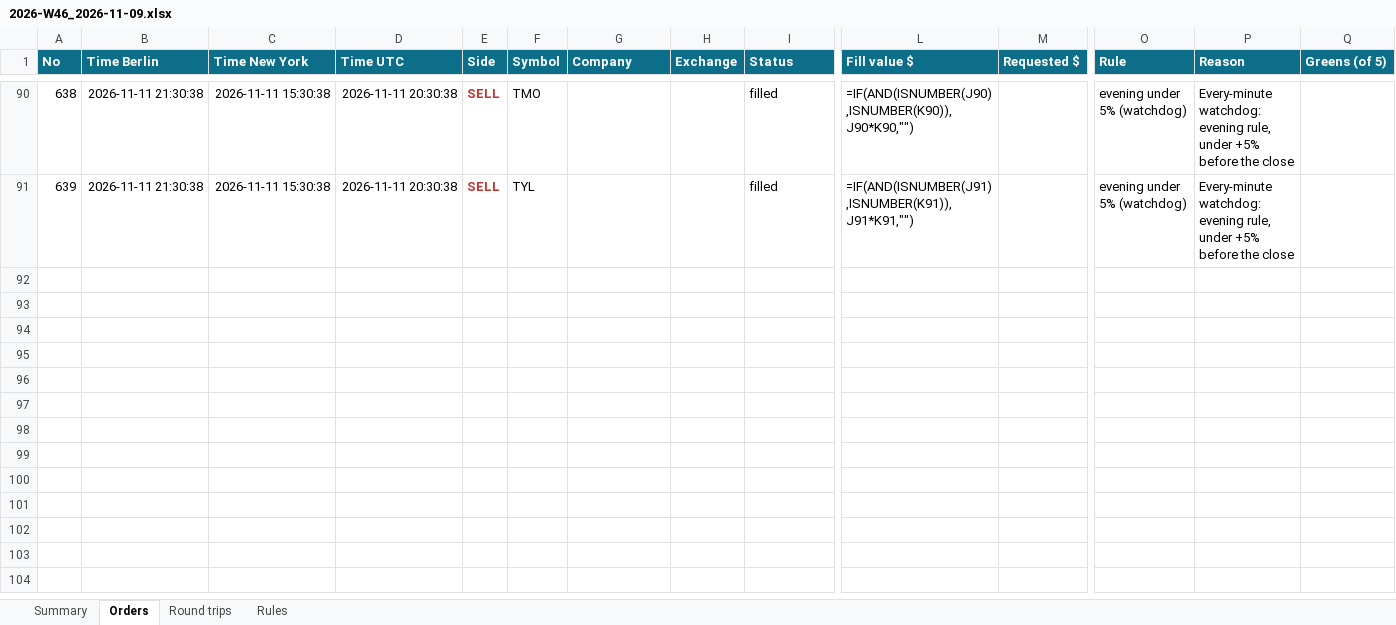
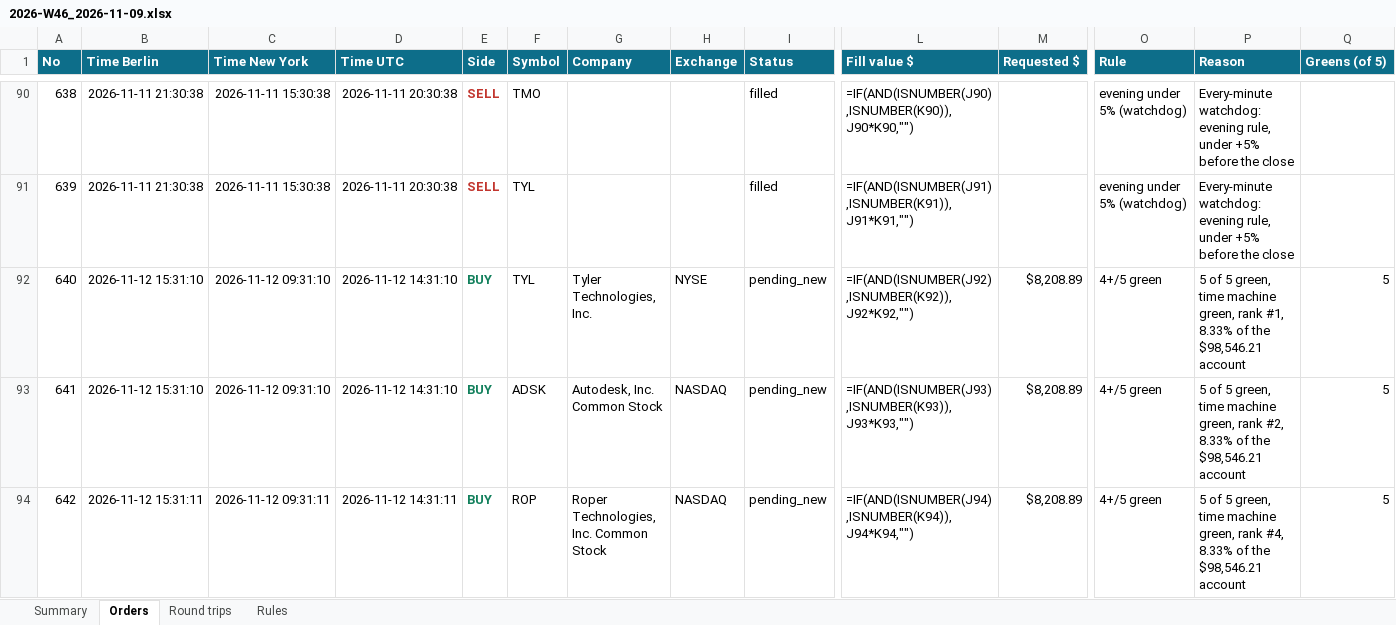
Before and after one commit to minto2196/my-claude-trade, an Excel workbook: trade-records/excel/2026-W46_2026-11-09.xlsx, sheet Orders, drawn as a sheet; only a part is shown, gaps mark what is left out; values as stored, in another font and other column widths than the file's, no borders; formulas without a stored value are shown as written; table styles not drawn; rows hold the shown columns only; the diff covers the shown part only; the diff names each change by its address in the sheet, - before the commit and + after, or states it on an @@ line.

Commit message:
records: 2026-11-12 14:31 UTC

```diff
--- a/trade-records/excel/2026-W46_2026-11-09.xlsx (sheet Orders)
+++ b/trade-records/excel/2026-W46_2026-11-09.xlsx (sheet Orders)
+row 92: 640 | 2026-11-12 15:31:10 | 2026-11-12 09:31:10 | 2026-11-12 14:31:10 | BUY | TYL | Tyler Technologies, Inc. | NYSE | pending_new | =IF(AND(ISNUMBER(J92),ISNUMBER(K92)),J92*K92,"") | $8,208.89 | 4+/5 green | 5 of 5 green, time machine green, rank #1, 8.33% of the $98,546.21 account | 5
+row 93: 641 | 2026-11-12 15:31:10 | 2026-11-12 09:31:10 | 2026-11-12 14:31:10 | BUY | ADSK | Autodesk, Inc. Common Stock | NASDAQ | pending_new | =IF(AND(ISNUMBER(J93),ISNUMBER(K93)),J93*K93,"") | $8,208.89 | 4+/5 green | 5 of 5 green, time machine green, rank #2, 8.33% of the $98,546.21 account | 5
+row 94: 642 | 2026-11-12 15:31:11 | 2026-11-12 09:31:11 | 2026-11-12 14:31:11 | BUY | ROP | Roper Technologies, Inc. Common Stock | NASDAQ | pending_new | =IF(AND(ISNUMBER(J94),ISNUMBER(K94)),J94*K94,"") | $8,208.89 | 4+/5 green | 5 of 5 green, time machine green, rank #4, 8.33% of the $98,546.21 account | 5
```
Also changed, not shown: 9 added rows elsewhere in this sheet, sheet Summary, 4 other files.
